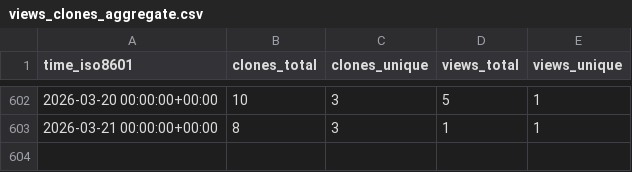
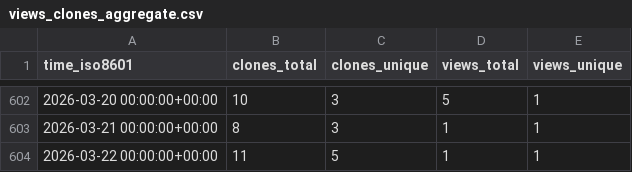
Before and after one commit to zellerlab/cayman, a CSV file: zellerlab/cayman/ghrs-data/views_clones_aggregate.csv, drawn as a sheet; only a part is shown, gaps mark what is left out; the diff names each change by its address in the sheet, - before the commit and + after, or states it on an @@ line.

```diff
--- a/zellerlab/cayman/ghrs-data/views_clones_aggregate.csv
+++ b/zellerlab/cayman/ghrs-data/views_clones_aggregate.csv
+row 604: 2026-03-22 00:00:00+00:00 | 11 | 5 | 1 | 1
```
Also changed, not shown: 1 other file.
